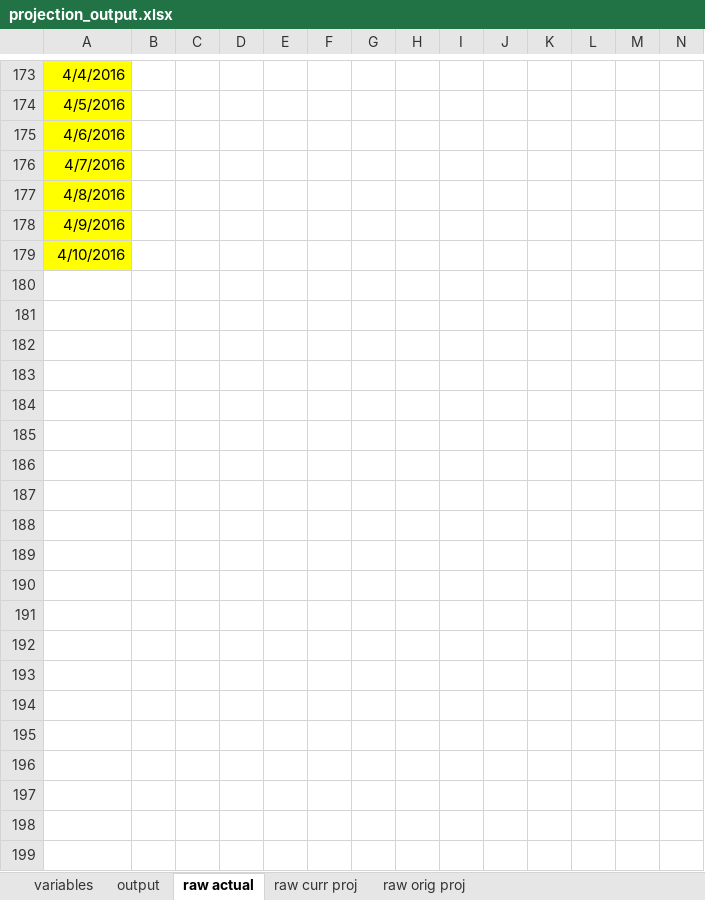
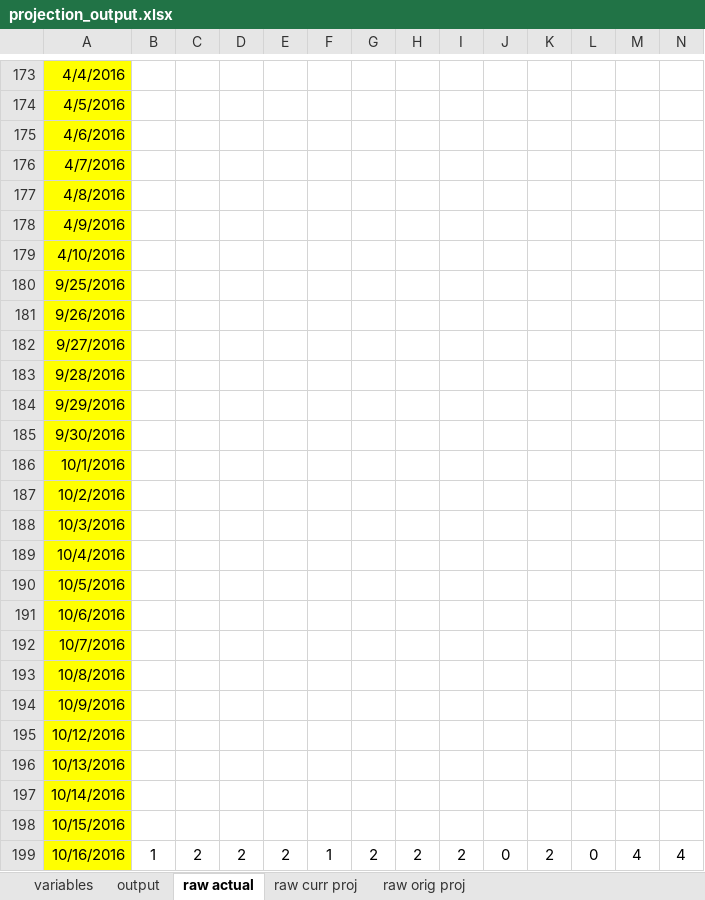
Before and after one commit to ben-tanen/ben-tanen.github.io, an Excel workbook: _site/projects/nhl-projections/files/data/projection_output.xlsx, sheet raw actual, drawn as a sheet; only a part is shown, gaps mark what is left out; values as stored, in another font and other column widths than the file's, no borders; rows hold the shown columns only; the diff covers the shown part only; the diff names each change by its address in the sheet, - before the commit and + after, or states it on an @@ line.

Commit message:
updated nhl projection tables

```diff
--- a/_site/projects/nhl-projections/files/data/projection_output.xlsx (sheet raw actual)
+++ b/_site/projects/nhl-projections/files/data/projection_output.xlsx (sheet raw actual)
+row 180: 9/25/2016
+row 181: 9/26/2016
+row 182: 9/27/2016
+row 183: 9/28/2016
+row 184: 9/29/2016
+row 185: 9/30/2016
+row 186: 10/1/2016
+row 187: 10/2/2016
+row 188: 10/3/2016
+row 189: 10/4/2016
+row 190: 10/5/2016
+row 191: 10/6/2016
+row 192: 10/7/2016
+row 193: 10/8/2016
+row 194: 10/9/2016
+row 195: 10/12/2016
+row 196: 10/13/2016
+row 197: 10/14/2016
+row 198: 10/15/2016
+row 199: 10/16/2016 | 1 | 2 | 2 | 2 | 1 | 2 | 2 | 2 | 0 | 2 | 0 | 4 | 4
```
Also changed, not shown: 168 added rows elsewhere in this sheet, projects/nhl-projections/files/data/projection_output.xlsx, 4 other files.
